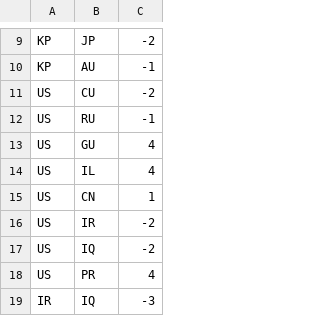
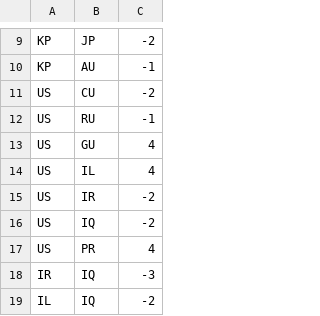
Before and after one commit to patsonluk/airline, a CSV file: airline-data/country-mutual-relationship-patch.csv, drawn as a sheet; only a part is shown, gaps mark what is left out; the shorter side is filled out with more unchanged rows; the diff names each change by its address in the sheet, - before the commit and + after, or states it on an @@ line.

Commit message:
Update country-mutual-relationship-patch.csv

```diff
--- a/airline-data/country-mutual-relationship-patch.csv
+++ b/airline-data/country-mutual-relationship-patch.csv
-row 15: US | CN | 1
```
